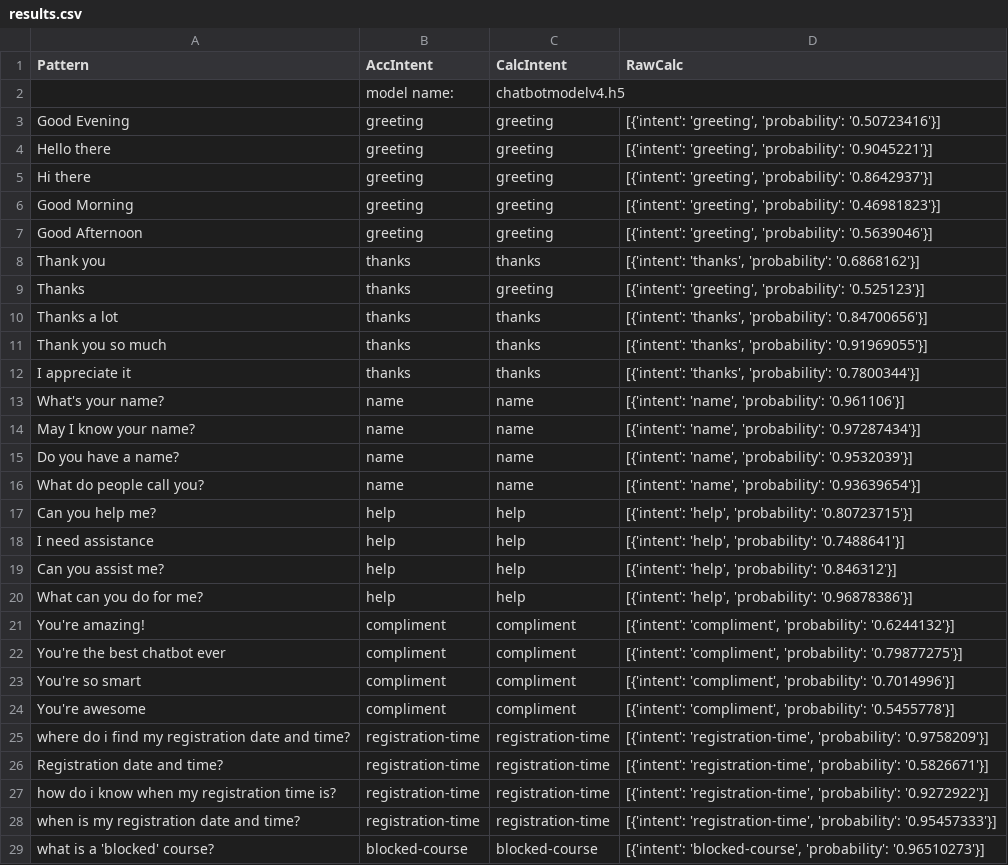
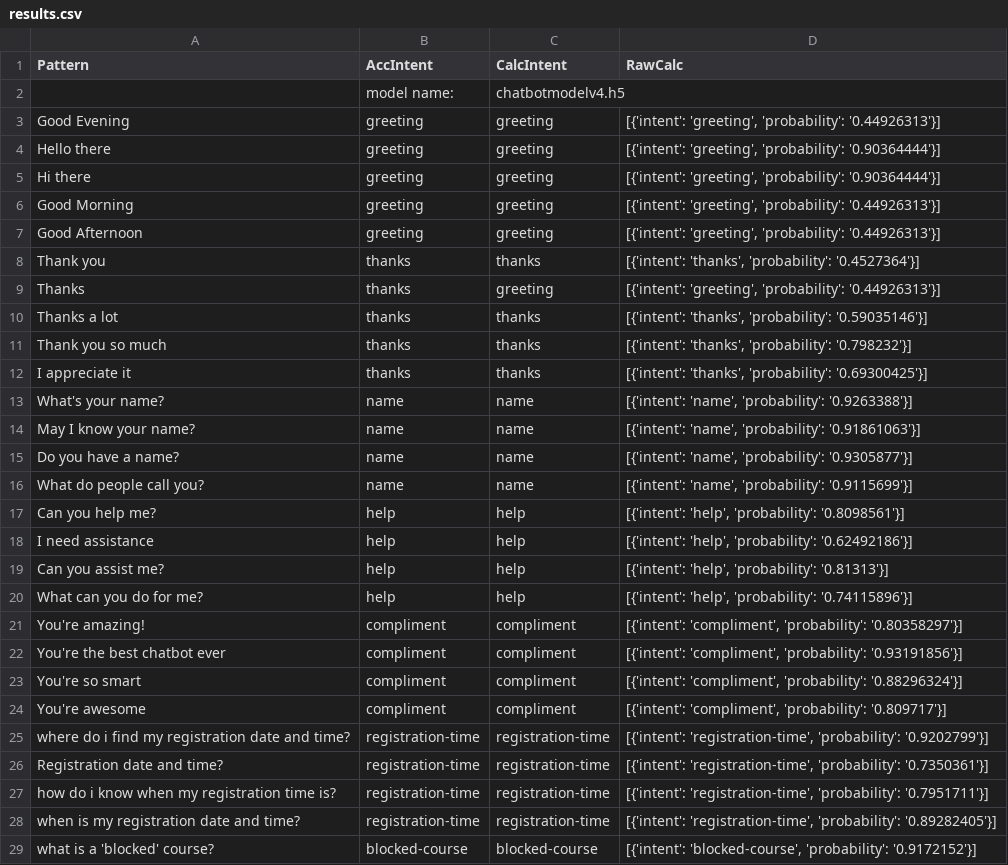
Before and after one commit to ammaarkhan/Ace-Chatbot, a CSV file: results.csv, drawn as a sheet; only a part is shown; the diff covers the shown part only.

Commit message:
fixed major bug in results csv file

```diff
--- a/results.csv
+++ b/results.csv
@@ -2,28 +2,28 @@ Pattern,AccIntent,CalcIntent,RawCalc
 ,model name:,chatbotmodelv4.h5
-Good Evening,greeting,greeting,"[{'intent': 'greeting', 'probability': '0.50723416'}]"
-Hello there,greeting,greeting,"[{'intent': 'greeting', 'probability': '0.9045221'}]"
-Hi there,greeting,greeting,"[{'intent': 'greeting', 'probability': '0.8642937'}]"
-Good Morning,greeting,greeting,"[{'intent': 'greeting', 'probability': '0.46981823'}]"
-Good Afternoon,greeting,greeting,"[{'intent': 'greeting', 'probability': '0.5639046'}]"
-Thank you,thanks,thanks,"[{'intent': 'thanks', 'probability': '0.6868162'}]"
-Thanks,thanks,greeting,"[{'intent': 'greeting', 'probability': '0.525123'}]"
-Thanks a lot,thanks,thanks,"[{'intent': 'thanks', 'probability': '0.84700656'}]"
-Thank you so much,thanks,thanks,"[{'intent': 'thanks', 'probability': '0.91969055'}]"
-I appreciate it,thanks,thanks,"[{'intent': 'thanks', 'probability': '0.7800344'}]"
-What's your name?,name,name,"[{'intent': 'name', 'probability': '0.961106'}]"
-May I know your name?,name,name,"[{'intent': 'name', 'probability': '0.97287434'}]"
-Do you have a name?,name,name,"[{'intent': 'name', 'probability': '0.9532039'}]"
-What do people call you?,name,name,"[{'intent': 'name', 'probability': '0.93639654'}]"
-Can you help me?,help,help,"[{'intent': 'help', 'probability': '0.80723715'}]"
-I need assistance,help,help,"[{'intent': 'help', 'probability': '0.7488641'}]"
-Can you assist me?,help,help,"[{'intent': 'help', 'probability': '0.846312'}]"
-What can you do for me?,help,help,"[{'intent': 'help', 'probability': '0.96878386'}]"
-You're amazing!,compliment,compliment,"[{'intent': 'compliment', 'probability': '0.6244132'}]"
-You're the best chatbot ever,compliment,compliment,"[{'intent': 'compliment', 'probability': '0.79877275'}]"
-You're so smart,compliment,compliment,"[{'intent': 'compliment', 'probability': '0.7014996'}]"
-You're awesome,compliment,compliment,"[{'intent': 'compliment', 'probability': '0.5455778'}]"
-where do i find my registration date and time?,registration-time,registration-time,"[{'intent': 'registration-time', 'probability': '0.9758209'}]"
-Registration date and time?,registration-time,registration-time,"[{'intent': 'registration-time', 'probability': '0.5826671'}]"
-how do i know when my registration time is?,registration-time,registration-time,"[{'intent': 'registration-time', 'probability': '0.9272922'}]"
-when is my registration date and time?,registration-time,registration-time,"[{'intent': 'registration-time', 'probability': '0.95457333'}]"
-what is a 'blocked' course?,blocked-course,blocked-course,"[{'intent': 'blocked-course', 'probability': '0.96510273'}]"
+Good Evening,greeting,greeting,"[{'intent': 'greeting', 'probability': '0.44926313'}]"
+Hello there,greeting,greeting,"[{'intent': 'greeting', 'probability': '0.90364444'}]"
+Hi there,greeting,greeting,"[{'intent': 'greeting', 'probability': '0.90364444'}]"
+Good Morning,greeting,greeting,"[{'intent': 'greeting', 'probability': '0.44926313'}]"
+Good Afternoon,greeting,greeting,"[{'intent': 'greeting', 'probability': '0.44926313'}]"
+Thank you,thanks,thanks,"[{'intent': 'thanks', 'probability': '0.4527364'}]"
+Thanks,thanks,greeting,"[{'intent': 'greeting', 'probability': '0.44926313'}]"
+Thanks a lot,thanks,thanks,"[{'intent': 'thanks', 'probability': '0.59035146'}]"
+Thank you so much,thanks,thanks,"[{'intent': 'thanks', 'probability': '0.798232'}]"
+I appreciate it,thanks,thanks,"[{'intent': 'thanks', 'probability': '0.69300425'}]"
+What's your name?,name,name,"[{'intent': 'name', 'probability': '0.9263388'}]"
+May I know your name?,name,name,"[{'intent': 'name', 'probability': '0.91861063'}]"
+Do you have a name?,name,name,"[{'intent': 'name', 'probability': '0.9305877'}]"
+What do people call you?,name,name,"[{'intent': 'name', 'probability': '0.9115699'}]"
+Can you help me?,help,help,"[{'intent': 'help', 'probability': '0.8098561'}]"
+I need assistance,help,help,"[{'intent': 'help', 'probability': '0.62492186'}]"
+Can you assist me?,help,help,"[{'intent': 'help', 'probability': '0.81313'}]"
+What can you do for me?,help,help,"[{'intent': 'help', 'probability': '0.74115896'}]"
+You're amazing!,compliment,compliment,"[{'intent': 'compliment', 'probability': '0.80358297'}]"
+You're the best chatbot ever,compliment,compliment,"[{'intent': 'compliment', 'probability': '0.93191856'}]"
+You're so smart,compliment,compliment,"[{'intent': 'compliment', 'probability': '0.88296324'}]"
+You're awesome,compliment,compliment,"[{'intent': 'compliment', 'probability': '0.809717'}]"
+where do i find my registration date and time?,registration-time,registration-time,"[{'intent': 'registration-time', 'probability': '0.9202799'}]"
+Registration date and time?,registration-time,registration-time,"[{'intent': 'registration-time', 'probability': '0.7350361'}]"
+how do i know when my registration time is?,registration-time,registration-time,"[{'intent': 'registration-time', 'probability': '0.7951711'}]"
+when is my registration date and time?,registration-time,registration-time,"[{'intent': 'registration-time', 'probability': '0.89282405'}]"
+what is a 'blocked' course?,blocked-course,blocked-course,"[{'intent': 'blocked-course', 'probability': '0.9172152'}]"
```
Also changed, not shown: 110 edited cells elsewhere in this file, 4 other files.
